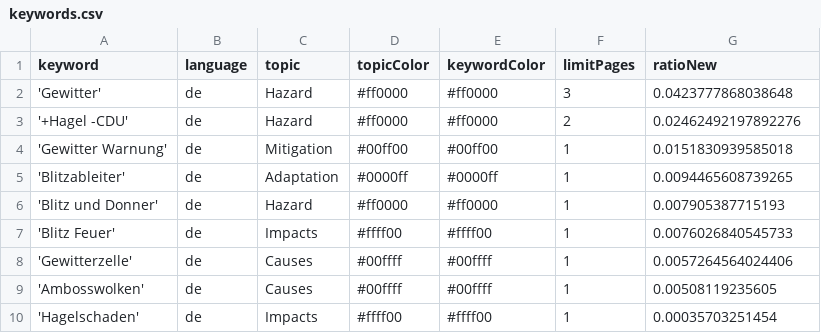
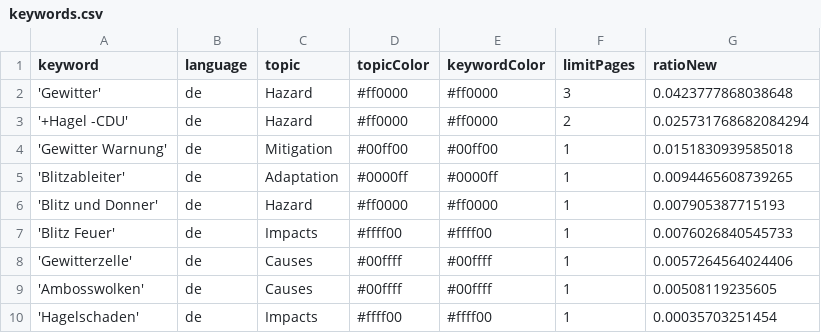
Before and after one commit to friedhumb-news/thunderstormIsComing, a CSV file: keywords.csv, drawn as a sheet.

Commit message:
Commit from GitHub Actions (harvest:0.0)

```diff
--- a/keywords.csv
+++ b/keywords.csv
@@ -2,3 +2,3 @@ keyword,language,topic,topicColor,keywordColor,limitPages,ratioNew
 'Gewitter',de,Hazard,#ff0000,#ff0000,3,0.0423777868038648
-'+Hagel -CDU',de,Hazard,#ff0000,#ff0000,2,0.02462492197892276
+'+Hagel -CDU',de,Hazard,#ff0000,#ff0000,2,0.025731768682084294
 'Gewitter Warnung',de,Mitigation,#00ff00,#00ff00,1,0.0151830939585018
```
